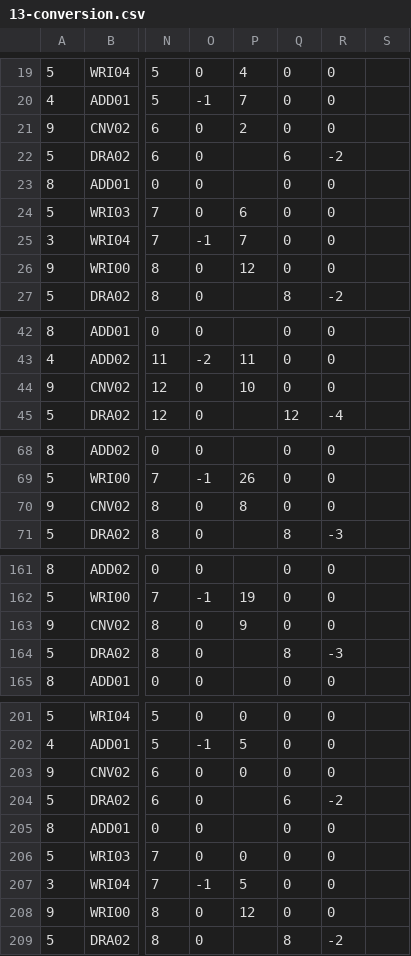
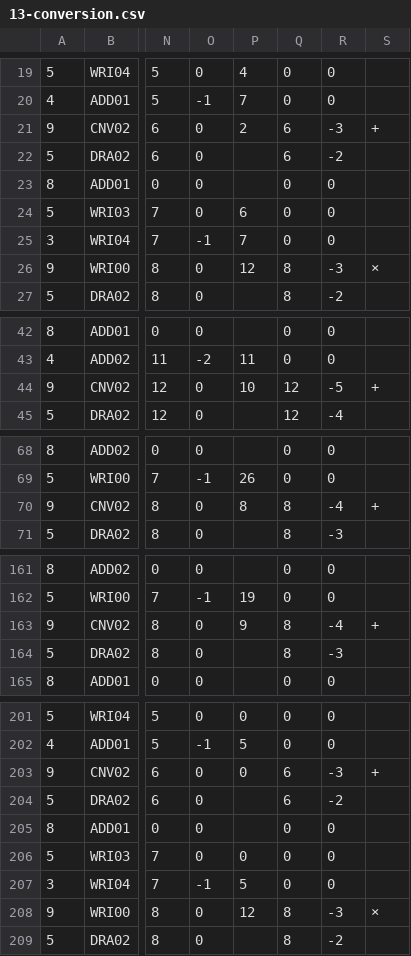
Before and after one commit to jforget/raku-Arithmetic-PaperAndPencil, a CSV file: t/data/13-conversion.csv, drawn as a sheet; only a part is shown, gaps mark what is left out; the diff covers the shown part only; the diff names each change by its address in the sheet, - before the commit and + after, or states it on an @@ line.

```diff
--- a/t/data/13-conversion.csv
+++ b/t/data/13-conversion.csv
-Q21: 0
+Q21: 6
-R21: 0
+R21: -3
-S21: (empty)
+S21: +
-Q26: 0
+Q26: 8
-R26: 0
+R26: -3
-S26: (empty)
+S26: ×
-Q44: 0
+Q44: 12
-R44: 0
+R44: -5
-S44: (empty)
+S44: +
-Q70: 0
+Q70: 8
-R70: 0
+R70: -4
-S70: (empty)
+S70: +
-Q163: 0
+Q163: 8
-R163: 0
+R163: -4
-S163: (empty)
+S163: +
-Q203: 0
+Q203: 6
-R203: 0
+R203: -3
-S203: (empty)
+S203: +
-Q208: 0
+Q208: 8
-R208: 0
+R208: -3
-S208: (empty)
+S208: ×
```
Also changed, not shown: 39 edited cells elsewhere in this file, 3 other files.
